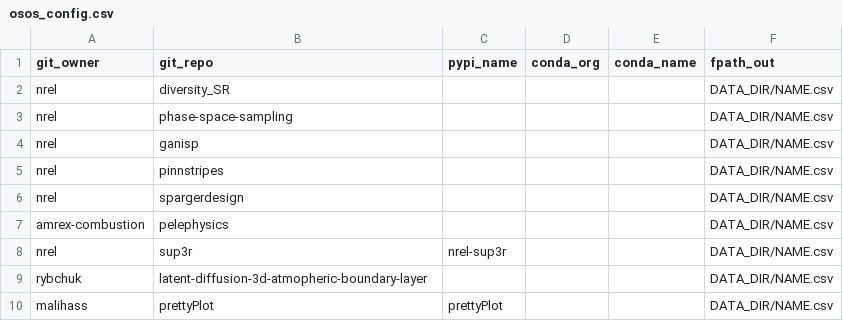
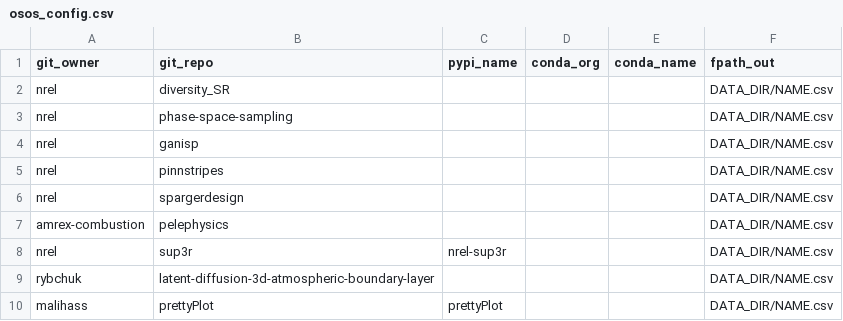
Before and after one commit to malihass/osos, a CSV file: osos_config.csv, drawn as a sheet.

Commit message:
Update osos_config.csv

```diff
--- a/osos_config.csv
+++ b/osos_config.csv
@@ -8,3 +8,3 @@ amrex-combustion,pelephysics,,,,DATA_DIR/NAME.csv
 nrel,sup3r,nrel-sup3r,,,DATA_DIR/NAME.csv
-rybchuk,latent-diffusion-3d-atmopheric-boundary-layer,,,,DATA_DIR/NAME.csv
+rybchuk,latent-diffusion-3d-atmospheric-boundary-layer,,,,DATA_DIR/NAME.csv
 malihass,prettyPlot,prettyPlot,,,DATA_DIR/NAME.csv
```
